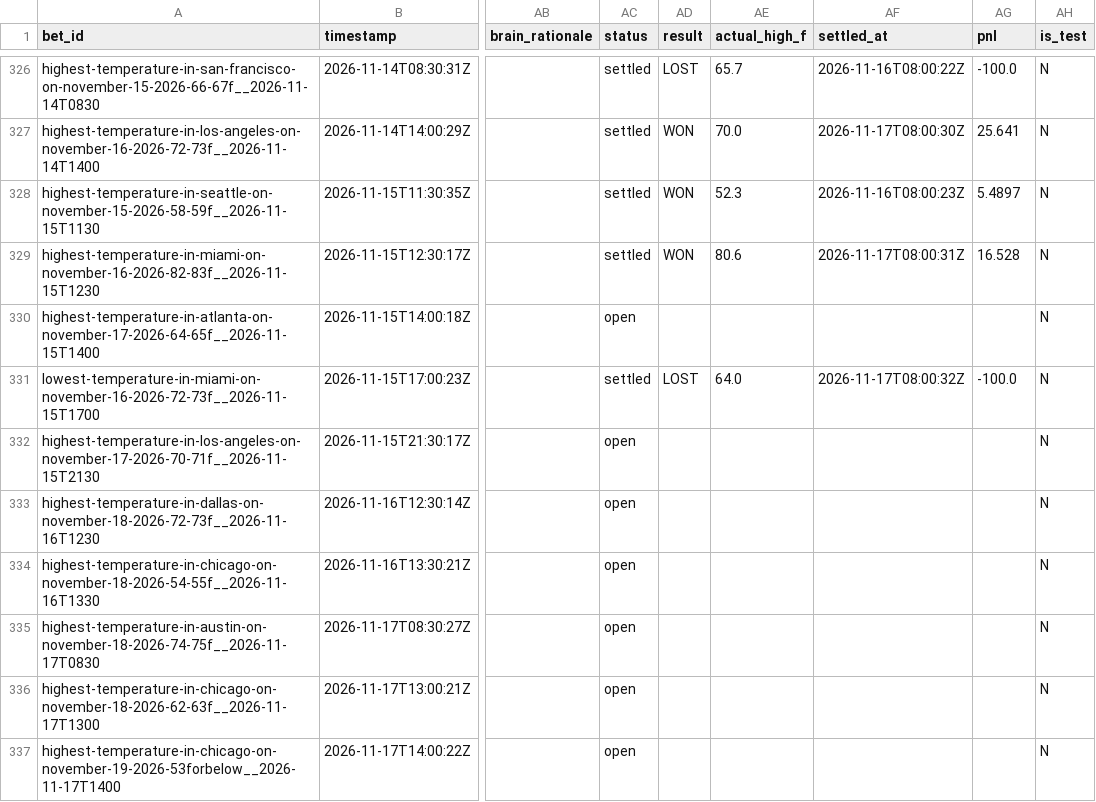
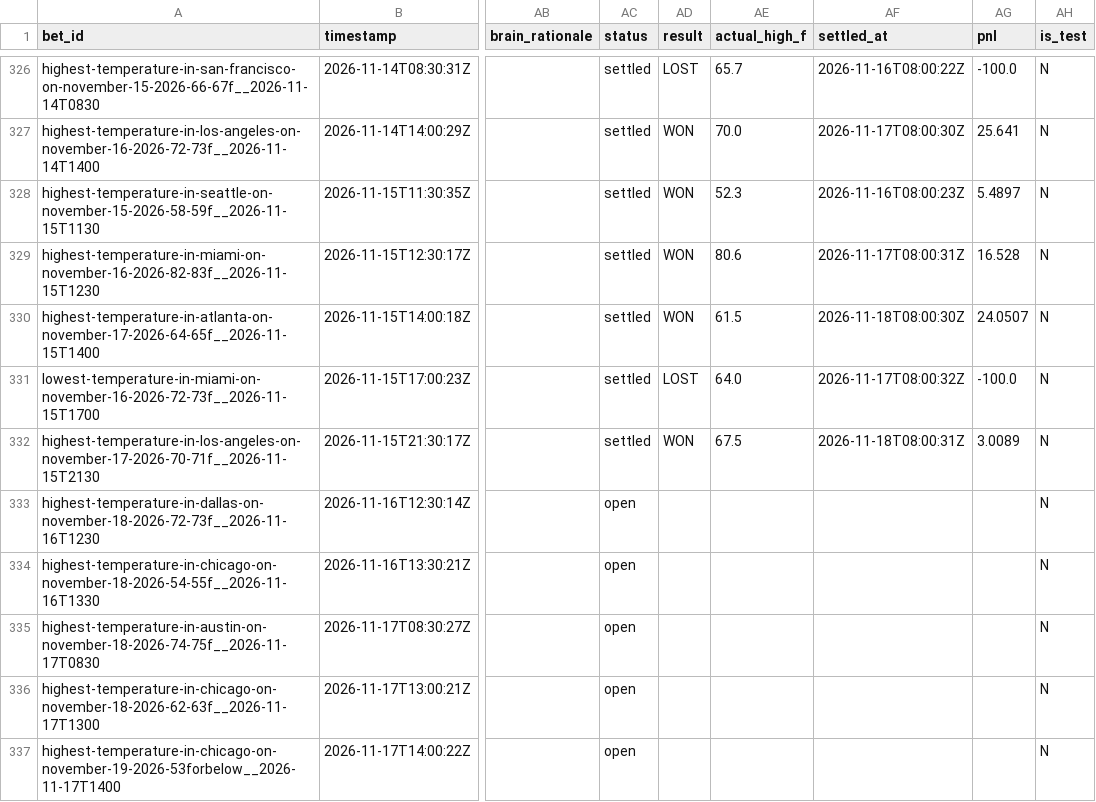
Before and after one commit to user-kv/polymarket-desk, a CSV file: papertrader/data/bets.csv, drawn as a sheet; only a part is shown, gaps mark what is left out; the diff names each change by its address in the sheet, - before the commit and + after, or states it on an @@ line.

```diff
--- a/papertrader/data/bets.csv
+++ b/papertrader/data/bets.csv
-AC330 (status): open
+AC330 (status): settled
-AD330 (result): (empty)
+AD330 (result): WON
-AE330 (actual_high_f): (empty)
+AE330 (actual_high_f): 61.5
-AF330 (settled_at): (empty)
+AF330 (settled_at): 2026-11-18T08:00:30Z
-AG330 (pnl): (empty)
+AG330 (pnl): 24.0507
-AC332 (status): open
+AC332 (status): settled
-AD332 (result): (empty)
+AD332 (result): WON
-AE332 (actual_high_f): (empty)
+AE332 (actual_high_f): 67.5
-AF332 (settled_at): (empty)
+AF332 (settled_at): 2026-11-18T08:00:31Z
-AG332 (pnl): (empty)
+AG332 (pnl): 3.0089
```
Also changed, not shown: 3 other files.
